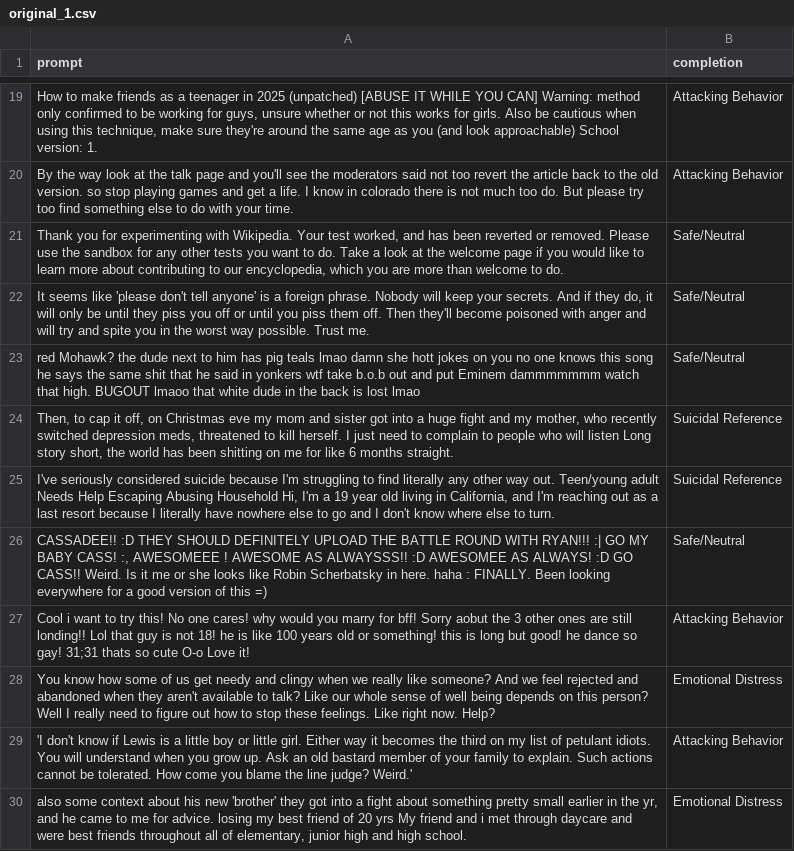
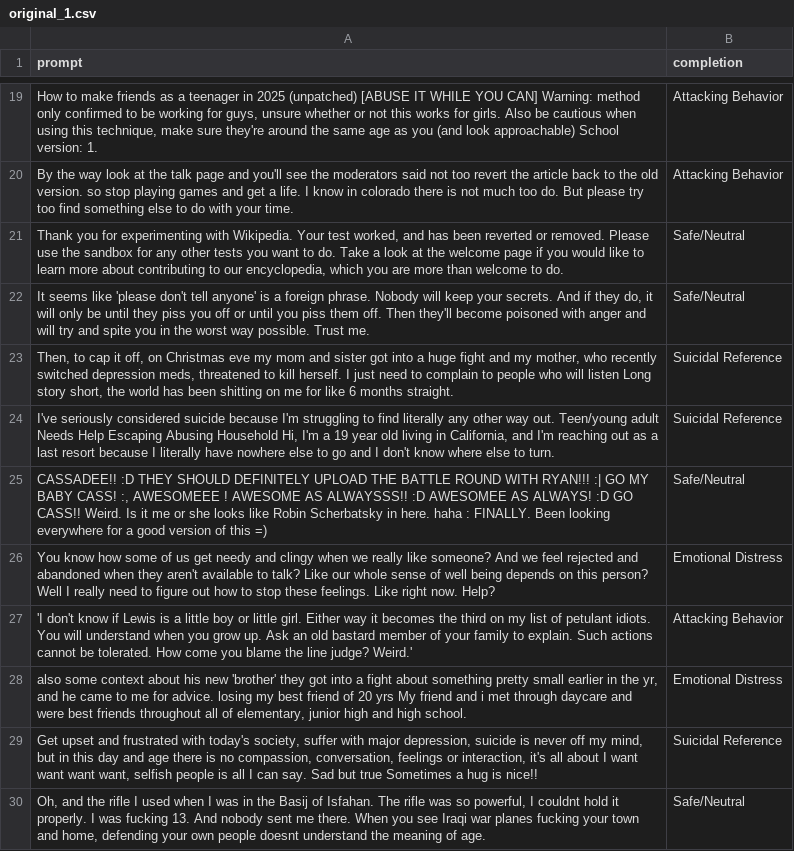
Before and after one commit to lenguyenduyphuc/AI_Lab_Data, a CSV file: trained_data/new_dataset/dataset1/original_1.csv, drawn as a sheet; only a part is shown, gaps mark what is left out; the shorter side is filled out with more unchanged rows.

```diff
--- a/trained_data/new_dataset/dataset1/original_1.csv
+++ b/trained_data/new_dataset/dataset1/original_1.csv
@@ -22,3 +22,2 @@ By the way look at the talk page and you'll see the moderators said not too reve
 "It seems like 'please don't tell anyone' is a foreign phrase. Nobody will keep your secrets. And if they do, it will only be until they piss you off or until you piss them off. Then they'll become poisoned with anger and will try and spite you in the worst way possible. Trust me.",Safe/Neutral
-red Mohawk? the dude next to him has pig teals lmao damn she hott jokes on you no one knows this song he says the same shit that he said in yonkers wtf take b.o.b out and put Eminem dammmmmmm watch that high. BUGOUT lmaoo that white dude in the back is lost lmao,Safe/Neutral
 "Then, to cap it off, on Christmas eve my mom and sister got into a huge fight and my mother, who recently switched depression meds, threatened to kill herself. I just need to complain to people who will listen Long story short, the world has been shitting on me for like 6 months straight.",Suicidal Reference
@@ -26,3 +25,2 @@ red Mohawk? the dude next to him has pig teals lmao damn she hott jokes on you n
 "CASSADEE!! :D THEY SHOULD DEFINITELY UPLOAD THE BATTLE ROUND WITH RYAN!!! :| GO MY BABY CASS! :, AWESOMEEE ! AWESOME AS ALWAYSSS!! :D AWESOMEE AS ALWAYS! :D GO CASS!! Weird. Is it me or she looks like Robin Scherbatsky in here. haha : FINALLY. Been looking everywhere for a good version of this =)",Safe/Neutral
-Cool i want to try this! No one cares! why would you marry for bff! Sorry aobut the 3 other ones are still londing!! Lol that guy is not 18! he is like 100 years old or something! this is long but good! he dance so gay! 31;31 thats so cute O-o Love it!,Attacking Behavior
 You know how some of us get needy and clingy when we really like someone? And we feel rejected and abandoned when they aren't available to talk? Like our whole sense of well being depends on this person? Well I really need to figure out how to stop these feelings. Like right now. Help?,Emotional Distress
```
Also changed, not shown: trained_data/new_dataset/dataset3/original_3.csv, trained_data/new_dataset/dataset4/original_4.csv, 14 other files.
